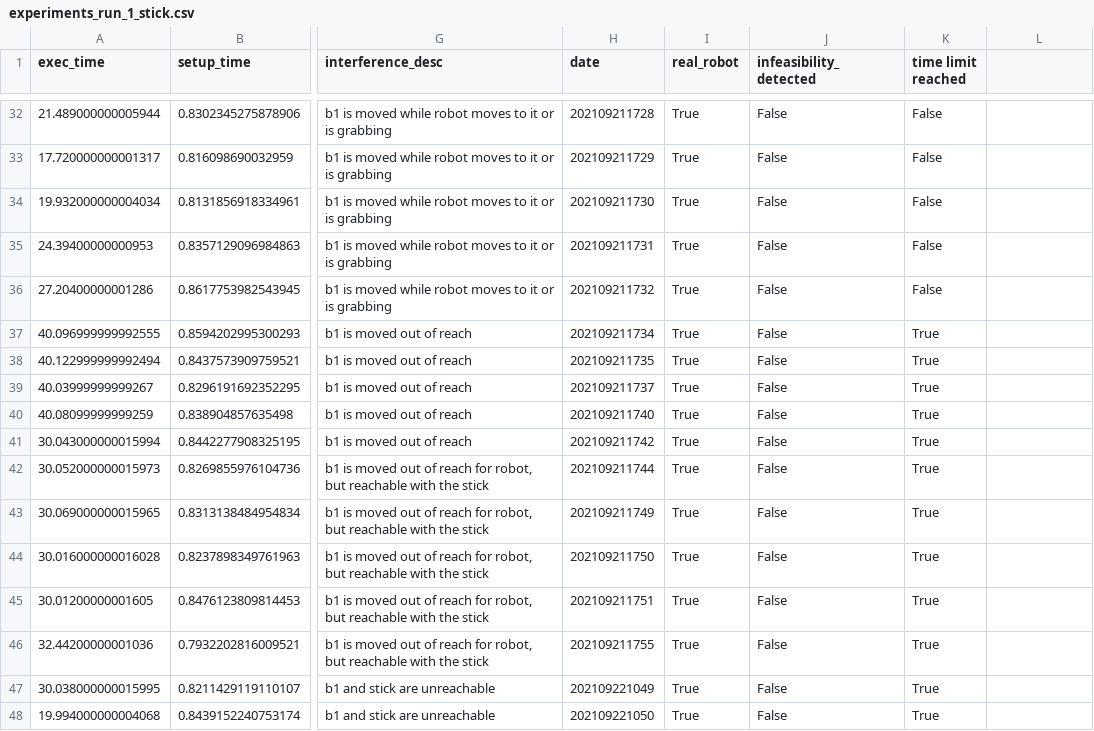
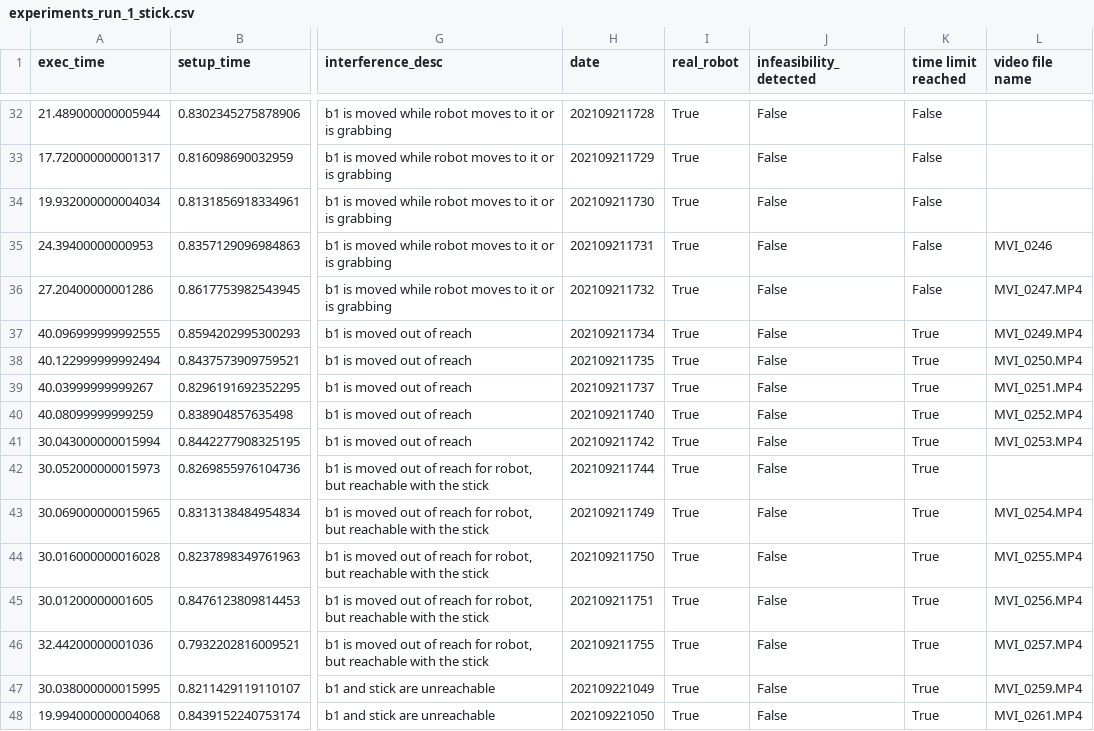
Before and after one commit to Jarris81/fc3, a CSV file: data/experiments_run_1_stick.csv, drawn as a sheet; only a part is shown, gaps mark what is left out; the diff covers the shown part only; the diff names each change by its address in the sheet, - before the commit and + after, or states it on an @@ line.

Commit message:
all experiments recorded, wuhu!

```diff
--- a/data/experiments_run_1_stick.csv
+++ b/data/experiments_run_1_stick.csv
-L1: (empty)
+L1: video file name
-L35 (video file name): (empty)
+L35 (video file name): MVI_0246
-L36 (video file name): (empty)
+L36 (video file name): MVI_0247.MP4
-L37 (video file name): (empty)
+L37 (video file name): MVI_0249.MP4
-L38 (video file name): (empty)
+L38 (video file name): MVI_0250.MP4
-L39 (video file name): (empty)
+L39 (video file name): MVI_0251.MP4
-L40 (video file name): (empty)
+L40 (video file name): MVI_0252.MP4
-L41 (video file name): (empty)
+L41 (video file name): MVI_0253.MP4
-L43 (video file name): (empty)
+L43 (video file name): MVI_0254.MP4
-L44 (video file name): (empty)
+L44 (video file name): MVI_0255.MP4
-L45 (video file name): (empty)
+L45 (video file name): MVI_0256.MP4
-L46 (video file name): (empty)
+L46 (video file name): MVI_0257.MP4
-L47 (video file name): (empty)
+L47 (video file name): MVI_0259.MP4
-L48 (video file name): (empty)
+L48 (video file name): MVI_0261.MP4
```
Also changed, not shown: 27 edited cells elsewhere in this file, 5 other files.
